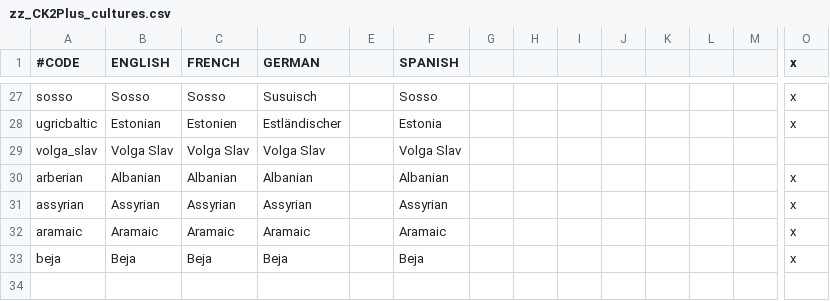
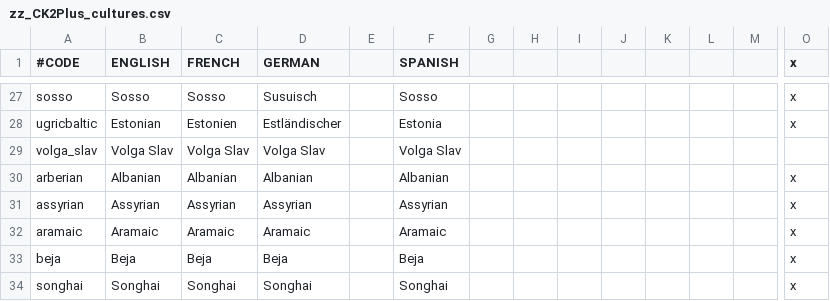
Before and after one commit to ck2plus/CK2Plus, a CSV file: CK2Plus/localisation/zz_CK2Plus_cultures.csv, drawn as a sheet; only a part is shown, gaps mark what is left out; rows hold the shown columns only; the diff names each change by its address in the sheet, - before the commit and + after, or states it on an @@ line.

Commit message:
Songhai culture added

```diff
--- a/CK2Plus/localisation/zz_CK2Plus_cultures.csv
+++ b/CK2Plus/localisation/zz_CK2Plus_cultures.csv
+row 34: songhai | Songhai | Songhai | Songhai |  | Songhai |  |  |  |  |  |  |  | x
```
Also changed, not shown: CK2Plus/eu4_converter/culture_table.csv, 15 other files.
